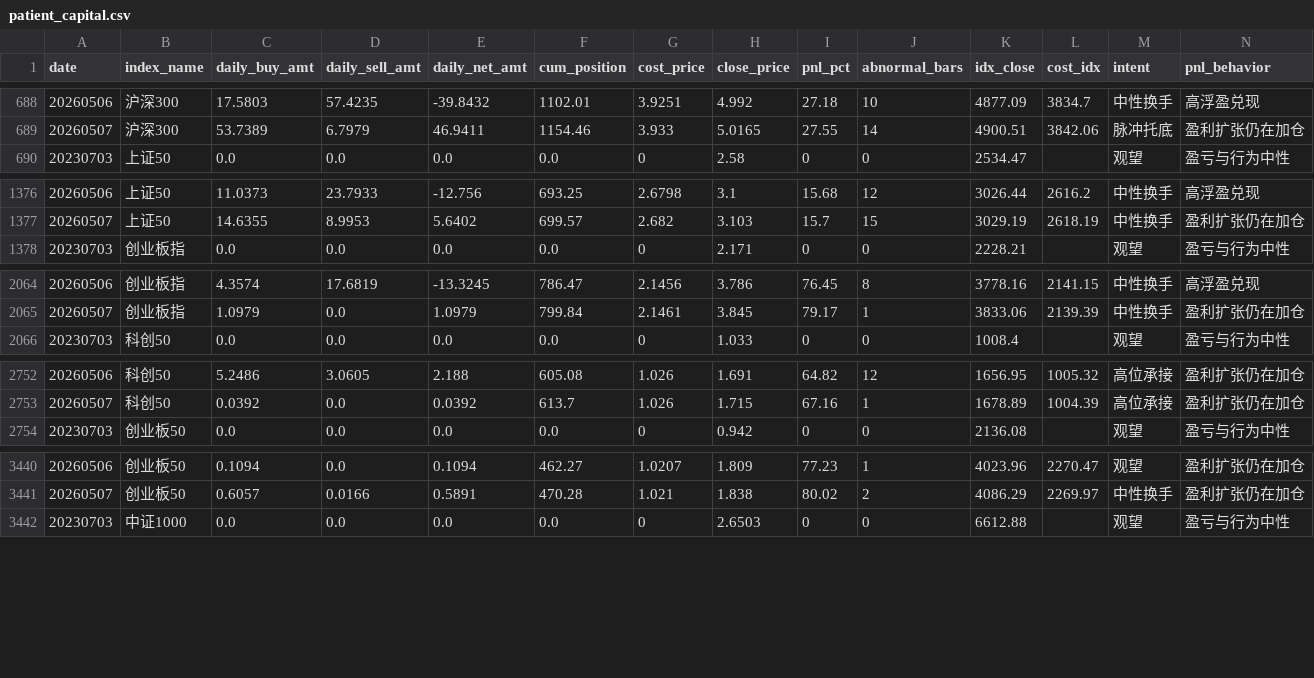
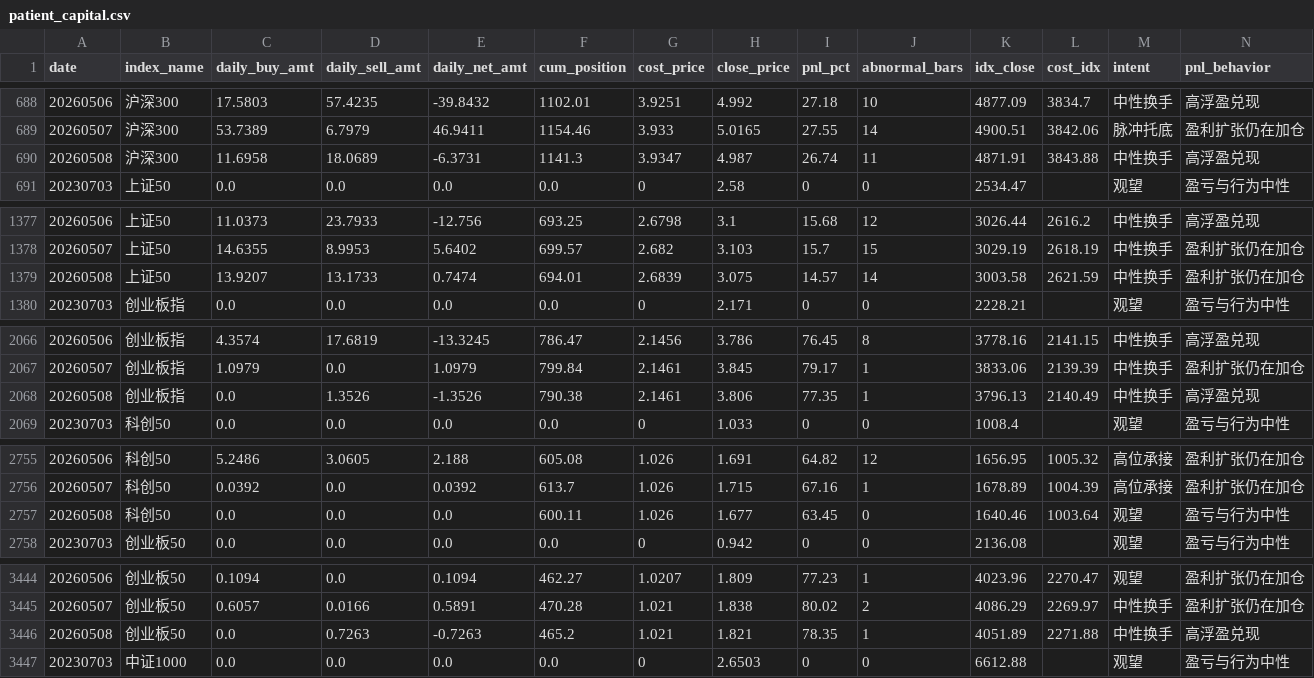
Before and after one commit to byihuang-max/spread-dashboard, a CSV file: micro_flow/patient_capital/patient_capital.csv, drawn as a sheet; only a part is shown, gaps mark what is left out; rows hold the shown columns only; the diff covers the shown part only; the diff names each change by its address in the sheet, - before the commit and + after, or states it on an @@ line.

```diff
--- a/micro_flow/patient_capital/patient_capital.csv
+++ b/micro_flow/patient_capital/patient_capital.csv
+row 690: 20260508 | 沪深300 | 11.6958 | 18.0689 | -6.3731 | 1141.3 | 3.9347 | 4.987 | 26.74 | 11 | 4871.91 | 3843.88 | 中性换手 | 高浮盈兑现
+row 1379: 20260508 | 上证50 | 13.9207 | 13.1733 | 0.7474 | 694.01 | 2.6839 | 3.075 | 14.57 | 14 | 3003.58 | 2621.59 | 中性换手 | 盈利扩张仍在加仓
+row 2068: 20260508 | 创业板指 | 0.0 | 1.3526 | -1.3526 | 790.38 | 2.1461 | 3.806 | 77.35 | 1 | 3796.13 | 2140.49 | 中性换手 | 高浮盈兑现
+row 2757: 20260508 | 科创50 | 0.0 | 0.0 | 0.0 | 600.11 | 1.026 | 1.677 | 63.45 | 0 | 1640.46 | 1003.64 | 观望 | 盈亏与行为中性
+row 3446: 20260508 | 创业板50 | 0.0 | 0.7263 | -0.7263 | 465.2 | 1.021 | 1.821 | 78.35 | 1 | 4051.89 | 2271.88 | 中性换手 | 高浮盈兑现
```
Also changed, not shown: 3 added rows elsewhere in this file, env_fit/momentum_stock/limit_index/limit_index.csv, env_fit/momentum_stock/momentum_raw.csv, 27 other files.
